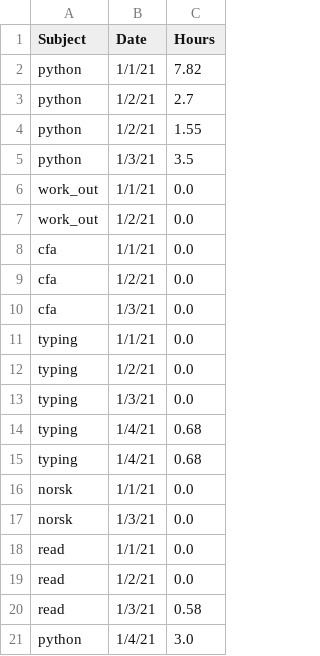
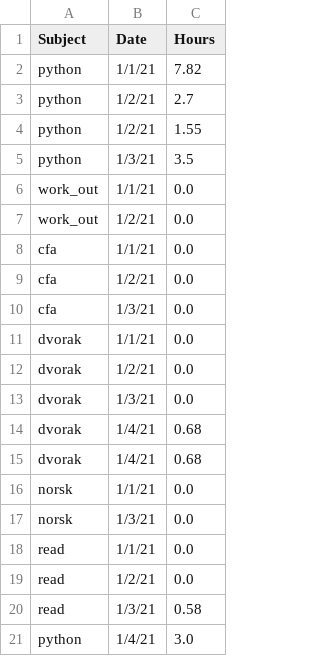
Before and after one commit to Tylryan/Tracker, a CSV file: record.csv, drawn as a sheet; only a part is shown; the diff covers the shown part only.

```diff
--- a/record.csv
+++ b/record.csv
@@ -10,7 +10,7 @@ cfa,1/2/21,0.0
 cfa,1/3/21,0.0
-typing,1/1/21,0.0
-typing,1/2/21,0.0
-typing,1/3/21,0.0
-typing,1/4/21,0.68
-typing,1/4/21,0.68
+dvorak,1/1/21,0.0
+dvorak,1/2/21,0.0
+dvorak,1/3/21,0.0
+dvorak,1/4/21,0.68
+dvorak,1/4/21,0.68
 norsk,1/1/21,0.0
```
Also changed, not shown: 38 added rows and 2 edited cells elsewhere in this file, 6 other files.
